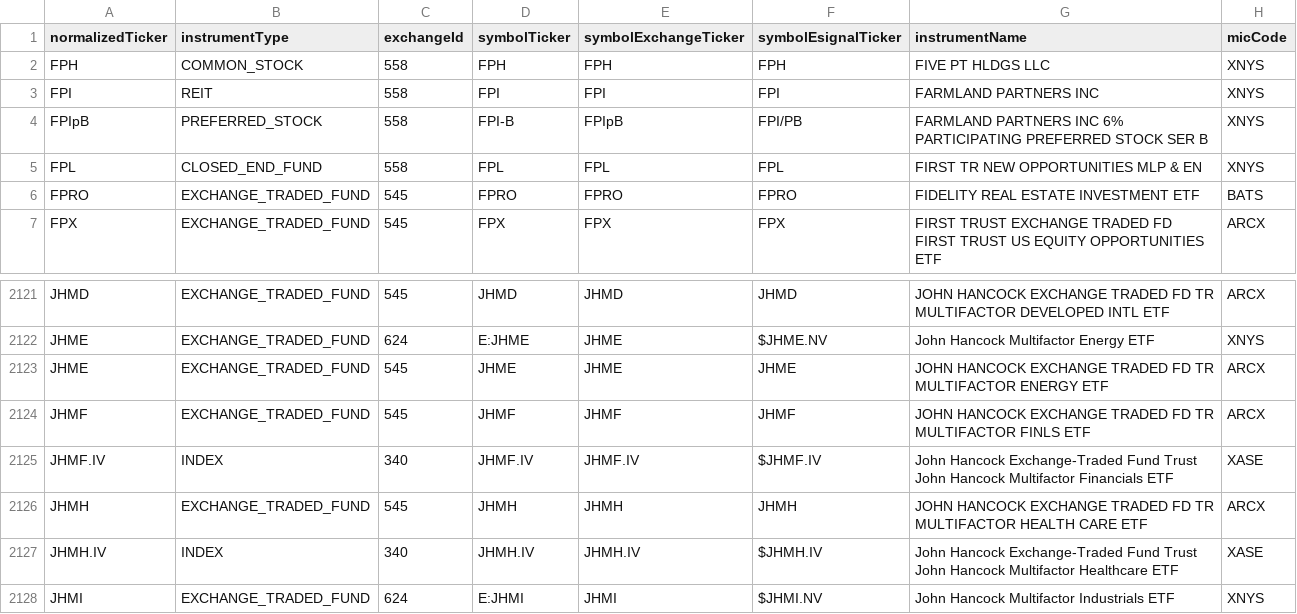
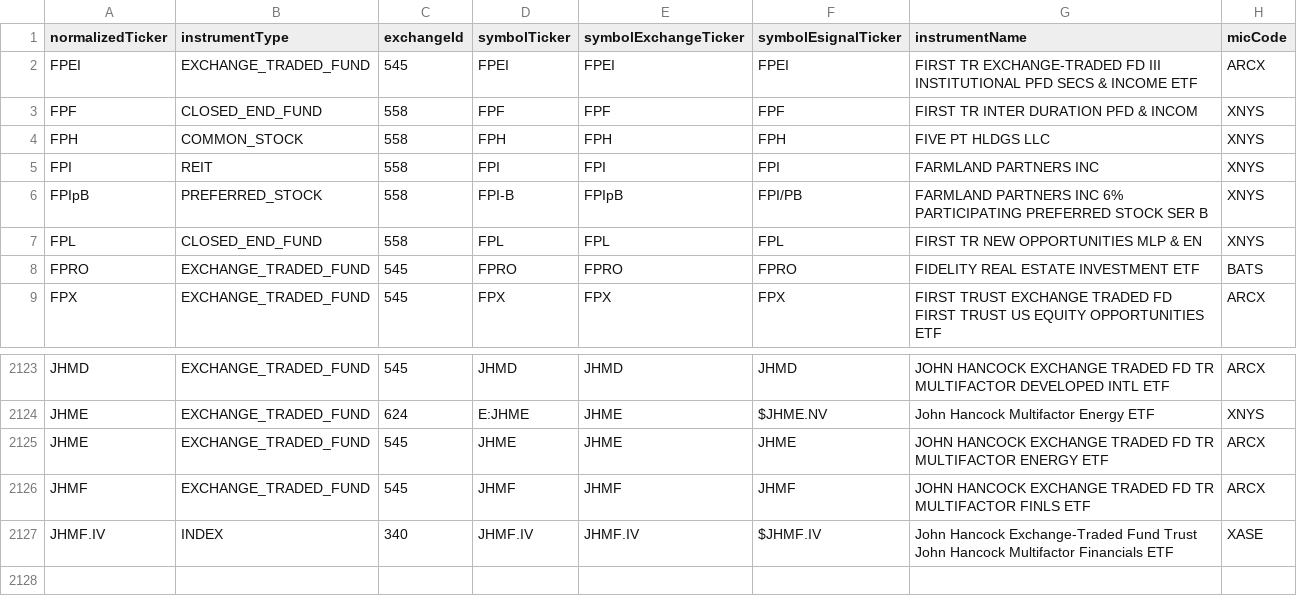
Before and after one commit to haoenhui/nyse-listed-etps, a CSV file: etps-04000.csv, drawn as a sheet; only a part is shown, gaps mark what is left out.

```diff
--- a/etps-04000.csv
+++ b/etps-04000.csv
@@ -1,2 +1,4 @@
 normalizedTicker,instrumentType,exchangeId,symbolTicker,symbolExchangeTicker,symbolEsignalTicker,instrumentName,micCode
+FPEI,EXCHANGE_TRADED_FUND,545,FPEI,FPEI,FPEI,FIRST TR EXCHANGE-TRADED FD III INSTITUTIONAL PFD SECS & INCOME ETF,ARCX
+FPF,CLOSED_END_FUND,558,FPF,FPF,FPF,FIRST TR INTER DURATION PFD & INCOM,XNYS
 FPH,COMMON_STOCK,558,FPH,FPH,FPH,FIVE PT HLDGS LLC,XNYS
@@ -2125,4 +2127 @@ JHMF,EXCHANGE_TRADED_FUND,545,JHMF,JHMF,JHMF,JOHN HANCOCK EXCHANGE TRADED FD TR
 JHMF.IV,INDEX,340,JHMF.IV,JHMF.IV,$JHMF.IV,John Hancock Exchange-Traded Fund Trust John Hancock Multifactor Financials ETF,XASE
-JHMH,EXCHANGE_TRADED_FUND,545,JHMH,JHMH,JHMH,JOHN HANCOCK EXCHANGE TRADED FD TR MULTIFACTOR HEALTH CARE ETF,ARCX
-JHMH.IV,INDEX,340,JHMH.IV,JHMH.IV,$JHMH.IV,John Hancock Exchange-Traded Fund Trust John Hancock Multifactor Healthcare ETF,XASE
-JHMI,EXCHANGE_TRADED_FUND,624,E:JHMI,JHMI,$JHMI.NV,John Hancock Multifactor Industrials ETF,XNYS
```
Also changed, not shown: etps-00000.csv, etps-02000.csv, 3 other files.
